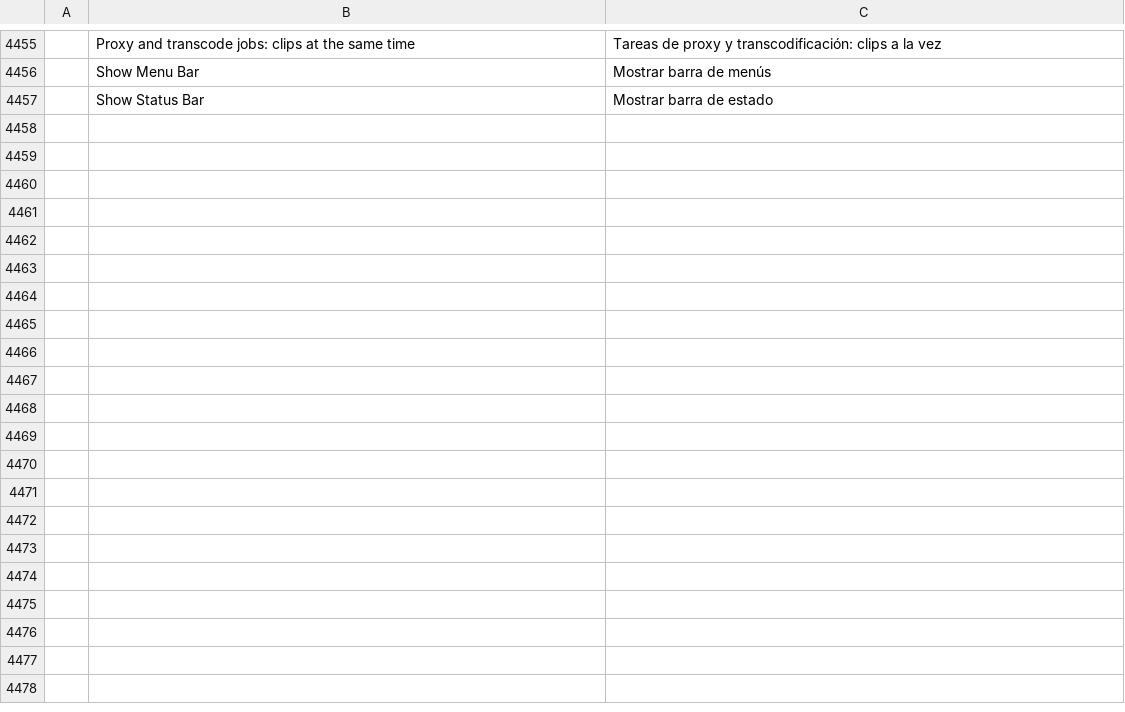
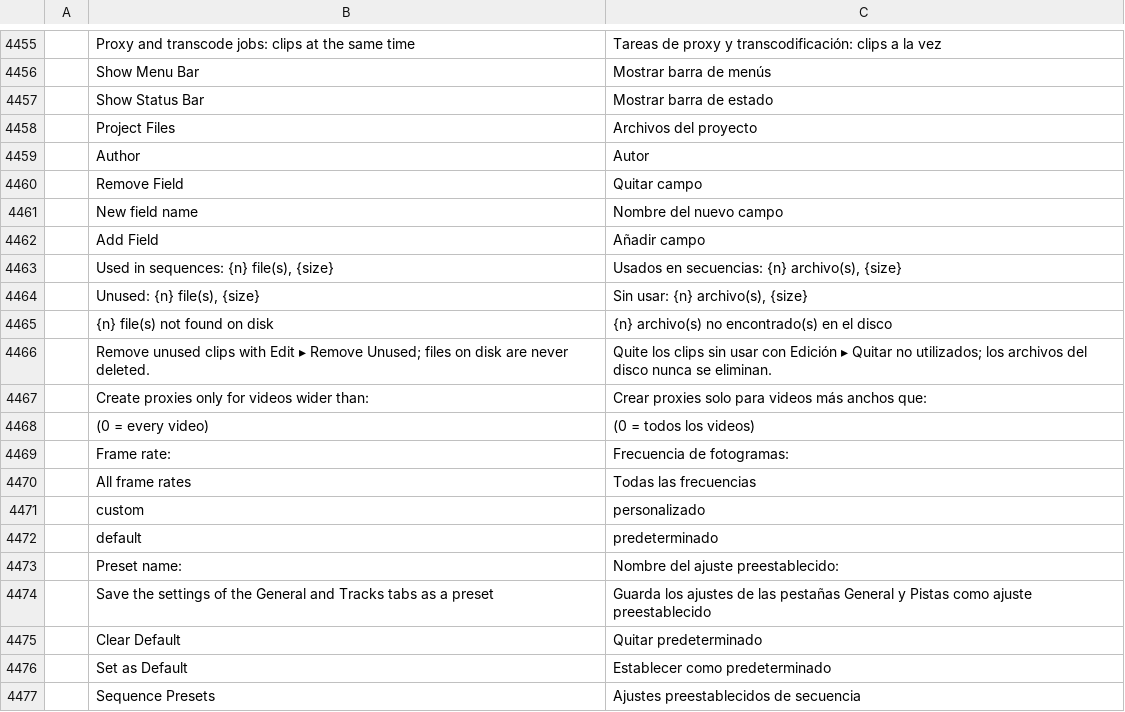
Before and after one commit to redrob-labs/redrob-film, a TSV file: crates/ui-egui/src/i18n/es.tsv, drawn as a sheet; only a part is shown, gaps mark what is left out; the diff names each change by its address in the sheet, - before the commit and + after, or states it on an @@ line.

```diff
--- a/crates/ui-egui/src/i18n/es.tsv
+++ b/crates/ui-egui/src/i18n/es.tsv
+row 4458:  | Project Files | Archivos del proyecto
+row 4459:  | Author | Autor
+row 4460:  | Remove Field | Quitar campo
+row 4461:  | New field name | Nombre del nuevo campo
+row 4462:  | Add Field | Añadir campo
+row 4463:  | Used in sequences: {n} file(s), {size} | Usados en secuencias: {n} archivo(s), {size}
+row 4464:  | Unused: {n} file(s), {size} | Sin usar: {n} archivo(s), {size}
+row 4465:  | {n} file(s) not found on disk | {n} archivo(s) no encontrado(s) en el disco
+row 4466:  | Remove unused clips with Edit ▸ Remove Unused; files on disk are never deleted. | Quite los clips sin usar con Edición ▸ Quitar no utilizados; los archivos del disco nunca se eliminan.
+row 4467:  | Create proxies only for videos wider than: | Crear proxies solo para videos más anchos que:
+row 4468:  | (0 = every video) | (0 = todos los videos)
+row 4469:  | Frame rate: | Frecuencia de fotogramas:
+row 4470:  | All frame rates | Todas las frecuencias
+row 4471:  | custom | personalizado
+row 4472:  | default | predeterminado
+row 4473:  | Preset name: | Nombre del ajuste preestablecido:
+row 4474:  | Save the settings of the General and Tracks tabs as a preset | Guarda los ajustes de las pestañas General y Pistas como ajuste preestablecido
+row 4475:  | Clear Default | Quitar predeterminado
+row 4476:  | Set as Default | Establecer como predeterminado
+row 4477:  | Sequence Presets | Ajustes preestablecidos de secuencia
```
Also changed, not shown: crates/ui-egui/src/i18n/fr.tsv, crates/ui-egui/src/i18n/ja.tsv, 13 other files.
